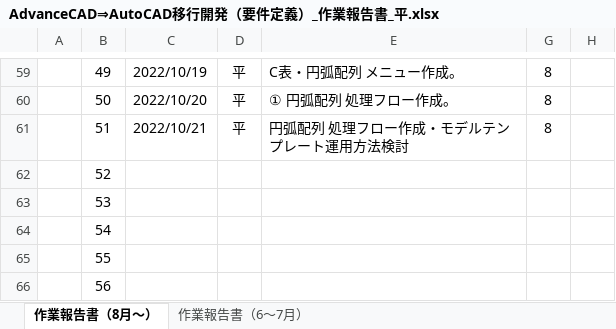
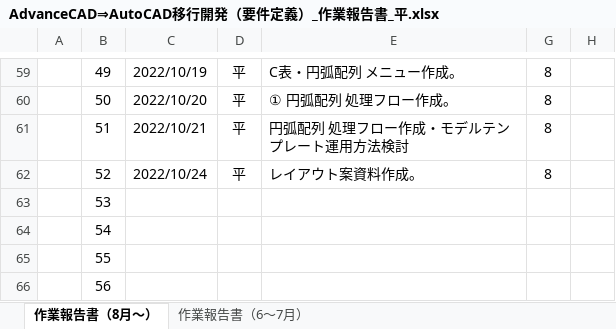
Before and after one commit to ichiro-uehara/TOYOTIRE_BRAND, an Excel workbook: 作業報告書/AdvanceCAD⇒AutoCAD移行開発（要件定義）_作業報告書_平.xlsx, sheet 作業報告書（8月～）, drawn as a sheet; only a part is shown, gaps mark what is left out; values as stored, in another font and other column widths than the file's, no borders; charts and pictures and conditional formats not drawn; the diff names each change by its address in the sheet, - before the commit and + after, or states it on an @@ line.

Commit message:
[update] 作業報告書 2022/10/24分追記。

```diff
--- a/作業報告書/AdvanceCAD⇒AutoCAD移行開発（要件定義）_作業報告書_平.xlsx (sheet 作業報告書（8月～）)
+++ b/作業報告書/AdvanceCAD⇒AutoCAD移行開発（要件定義）_作業報告書_平.xlsx (sheet 作業報告書（8月～）)
-C62: (empty)
+C62: 2022/10/24
-D62: (empty)
+D62: 平
-E62: (empty)
+E62: レイアウト案資料作成。
-G62: (empty)
+G62: 8
```
